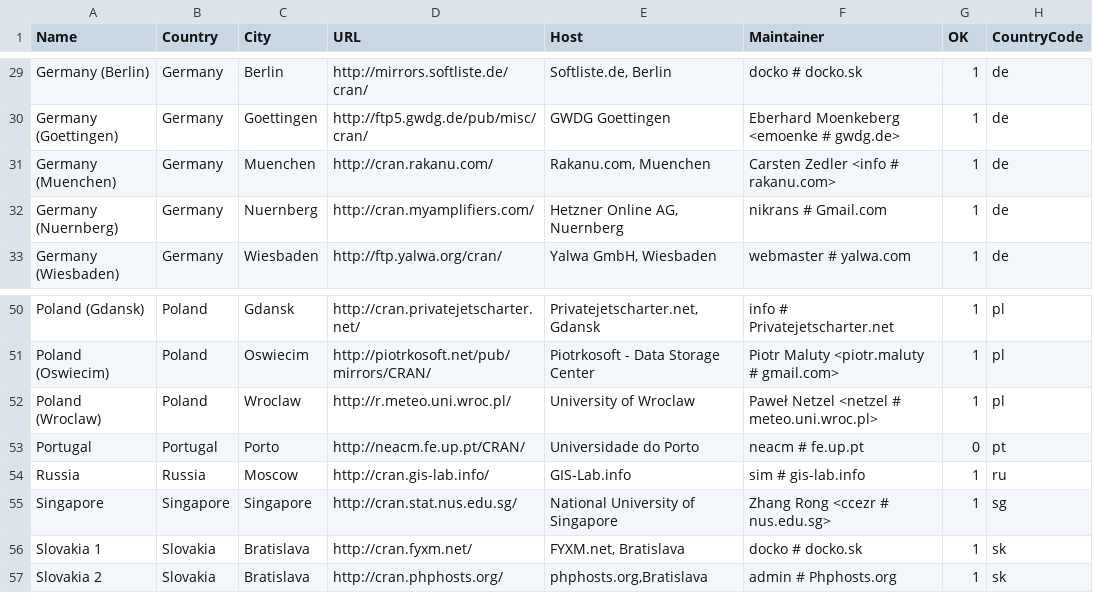
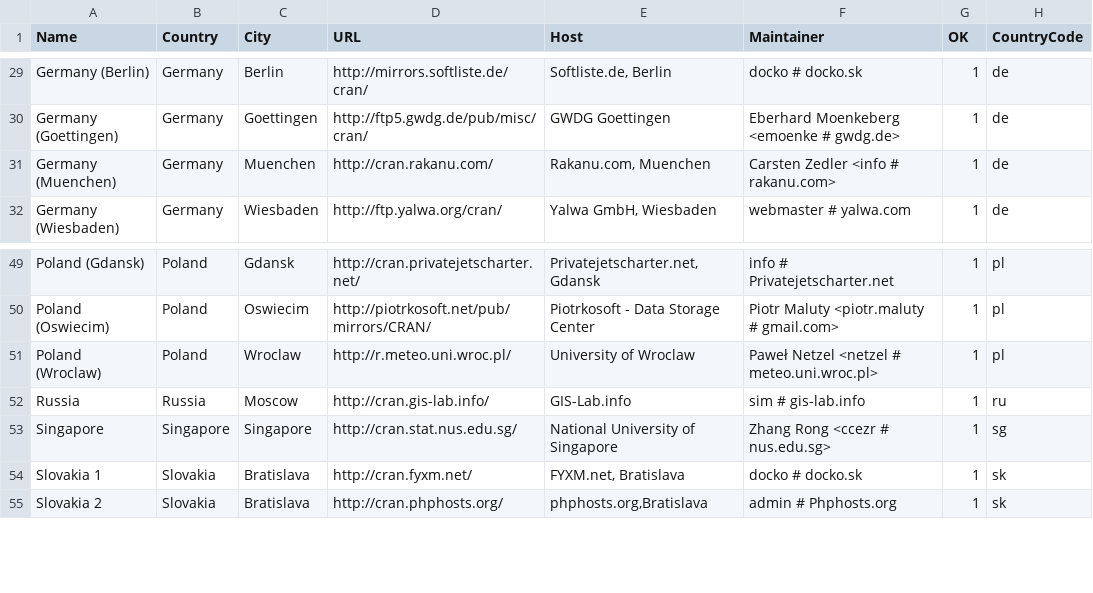
Before and after one commit to t-kalinowski/r-svn-formatted, a CSV file: doc/CRAN_mirrors.csv, drawn as a sheet; only a part is shown, gaps mark what is left out; the diff names each change by its address in the sheet, - before the commit and + after, or states it on an @@ line.

Commit message:
delete defunct mirrors
git-svn-id: https://svn.r-project.org/R/trunk@56284 00db46b3-68df-0310-9c12-caf00c1e9a41

```diff
--- a/doc/CRAN_mirrors.csv
+++ b/doc/CRAN_mirrors.csv
-row 32: Germany (Nuernberg) | Germany | Nuernberg | http://cran.myamplifiers.com/ | Hetzner Online AG, Nuernberg | nikrans # Gmail.com | 1 | de
-row 53: Portugal | Portugal | Porto | http://neacm.fe.up.pt/CRAN/ | Universidade do Porto | neacm # fe.up.pt | 0 | pt
```
